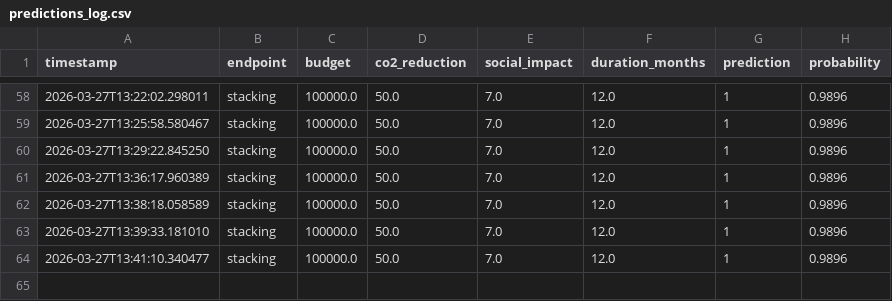
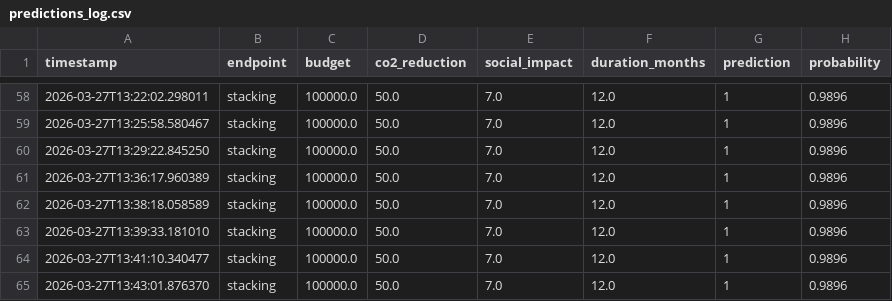
Before and after one commit to Evgeniy2001Poluhin/-SORA.Earth, a CSV file: data/predictions_log.csv, drawn as a sheet; only a part is shown, gaps mark what is left out; the diff names each change by its address in the sheet, - before the commit and + after, or states it on an @@ line.

```diff
--- a/data/predictions_log.csv
+++ b/data/predictions_log.csv
+row 65: 2026-03-27T13:43:01.876370 | stacking | 100000.0 | 50.0 | 7.0 | 12.0 | 1 | 0.9896
```
Also changed, not shown: 8 other files.
